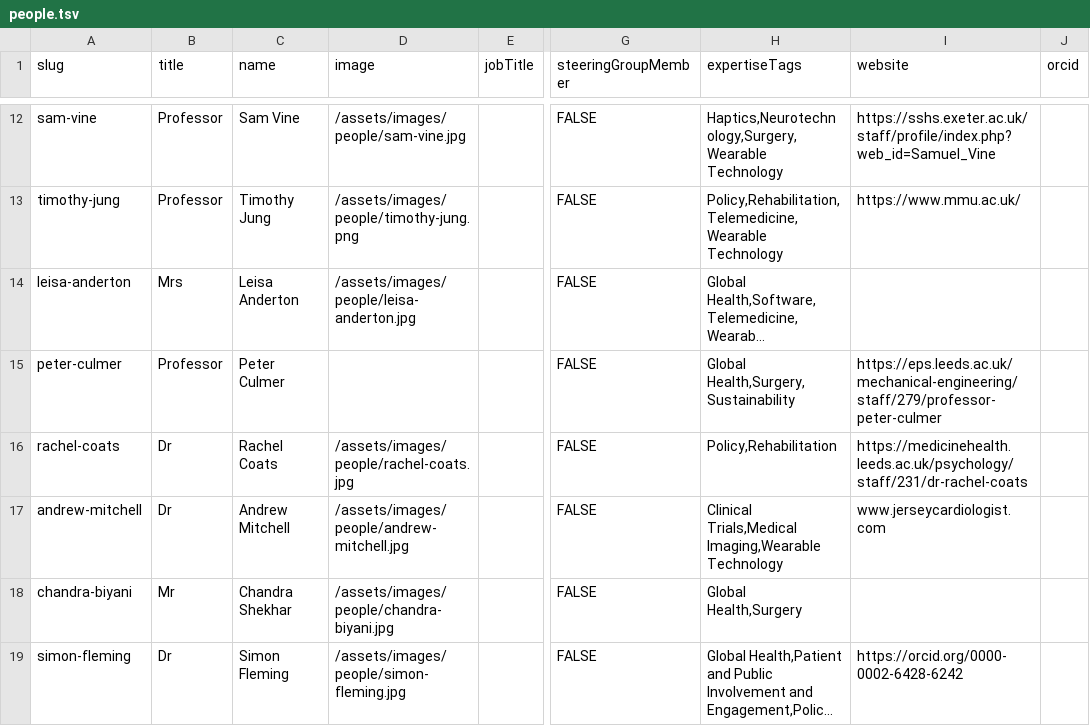
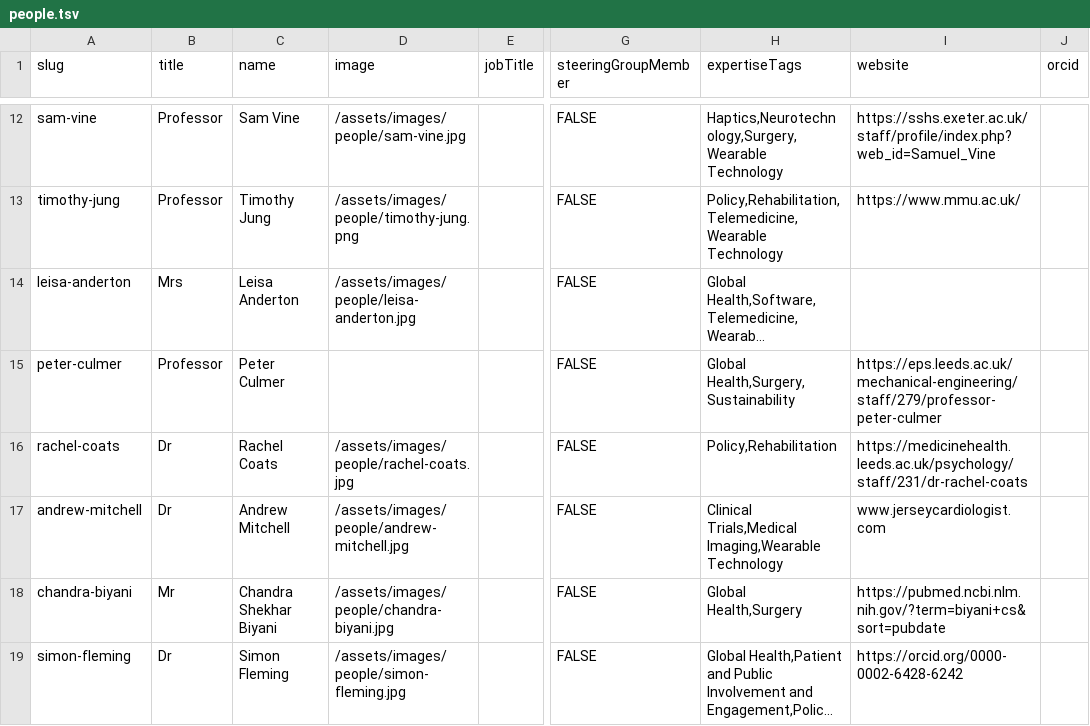
Before and after one commit to vr-leeds/ihc-website-development, a TSV file: src/raw_data/people.tsv, drawn as a sheet; only a part is shown, gaps mark what is left out; long unchanged cells end in …; the diff names each change by its address in the sheet, - before the commit and + after, or states it on an @@ line.

```diff
--- a/src/raw_data/people.tsv
+++ b/src/raw_data/people.tsv
-C18 (name): Chandra Shekhar
+C18 (name): Chandra Shekhar Biyani
-I18 (website): (empty)
+I18 (website): https://pubmed.ncbi.nlm.nih.gov/?term=biyani+cs&sort=pubdate
```
Also changed, not shown: 1 other file.
